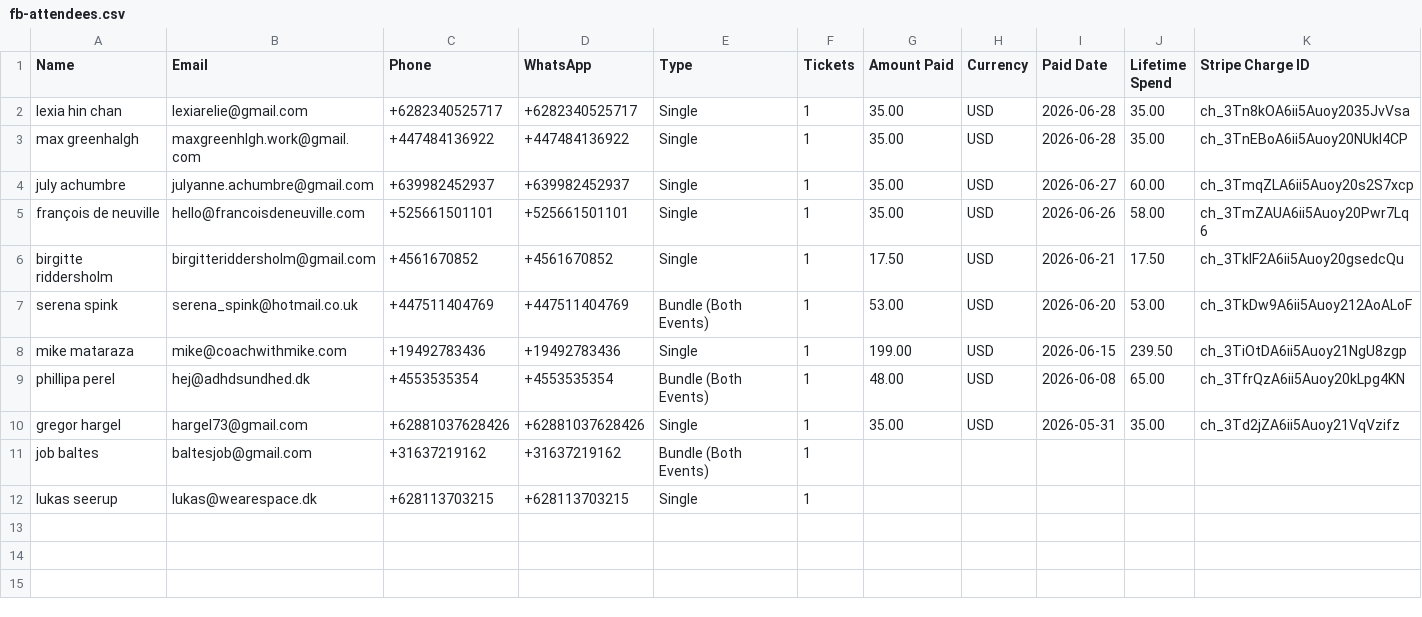
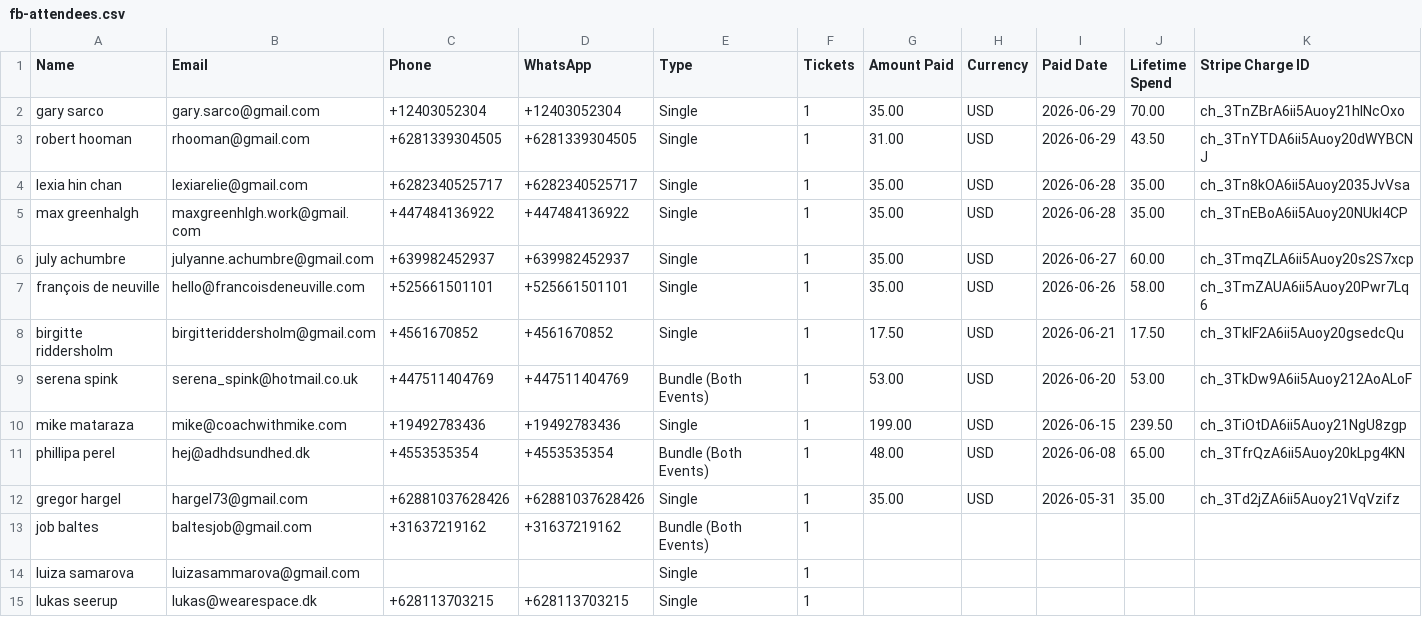
Before and after one commit to parallaxxlifeco/event-dashboard, a CSV file: fb-attendees.csv, drawn as a sheet; only a part is shown; rows hold the shown columns only; the diff names each change by its address in the sheet, - before the commit and + after, or states it on an @@ line.

```diff
--- a/fb-attendees.csv
+++ b/fb-attendees.csv
+row 2: gary sarco | gary.sarco@gmail.com | +12403052304 | +12403052304 | Single | 1 | 35.00 | USD | 2026-06-29 | 70.00 | ch_3TnZBrA6ii5Auoy21hINcOxo
+row 3: robert hooman | rhooman@gmail.com | +6281339304505 | +6281339304505 | Single | 1 | 31.00 | USD | 2026-06-29 | 43.50 | ch_3TnYTDA6ii5Auoy20dWYBCNJ
+row 14: luiza samarova | luizasammarova@gmail.com |  |  | Single | 1
```
Also changed, not shown: gia-attendees.csv, 1 other file.
